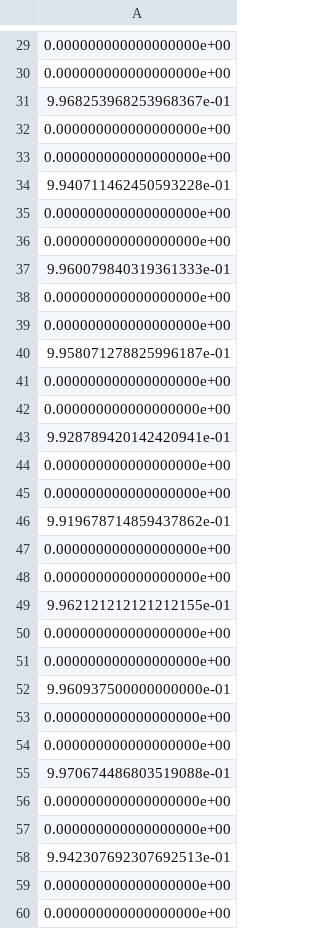
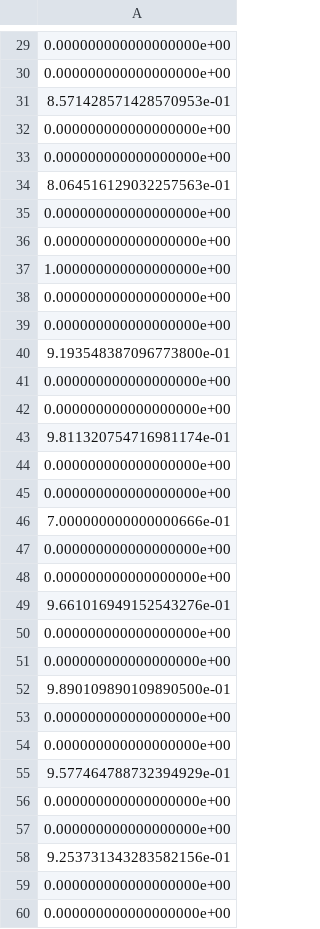
Before and after one commit to hxk874/ADL, a CSV file: afl3/Dem til afleveringen/RNN_f1.csv, drawn as a sheet; only a part is shown, gaps mark what is left out; the diff covers the shown part only.

```diff
--- a/afl3/Dem til afleveringen/RNN_f1.csv
+++ b/afl3/Dem til afleveringen/RNN_f1.csv
@@ -30,30 +30,30 @@
 0.000000000000000000e+00
-9.968253968253968367e-01
+8.571428571428570953e-01
 0.000000000000000000e+00
 0.000000000000000000e+00
-9.940711462450593228e-01
+8.064516129032257563e-01
 0.000000000000000000e+00
 0.000000000000000000e+00
-9.960079840319361333e-01
+1.000000000000000000e+00
 0.000000000000000000e+00
 0.000000000000000000e+00
-9.958071278825996187e-01
+9.193548387096773800e-01
 0.000000000000000000e+00
 0.000000000000000000e+00
-9.928789420142420941e-01
+9.811320754716981174e-01
 0.000000000000000000e+00
 0.000000000000000000e+00
-9.919678714859437862e-01
+7.000000000000000666e-01
 0.000000000000000000e+00
 0.000000000000000000e+00
-9.962121212121212155e-01
+9.661016949152543276e-01
 0.000000000000000000e+00
 0.000000000000000000e+00
-9.960937500000000000e-01
+9.890109890109890500e-01
 0.000000000000000000e+00
 0.000000000000000000e+00
-9.970674486803519088e-01
+9.577464788732394929e-01
 0.000000000000000000e+00
 0.000000000000000000e+00
-9.942307692307692513e-01
+9.253731343283582156e-01
 0.000000000000000000e+00
```
Also changed, not shown: 16 edited cells elsewhere in this file, afl3/Dem til afleveringen/RNN_acc.csv, 2 other files.
